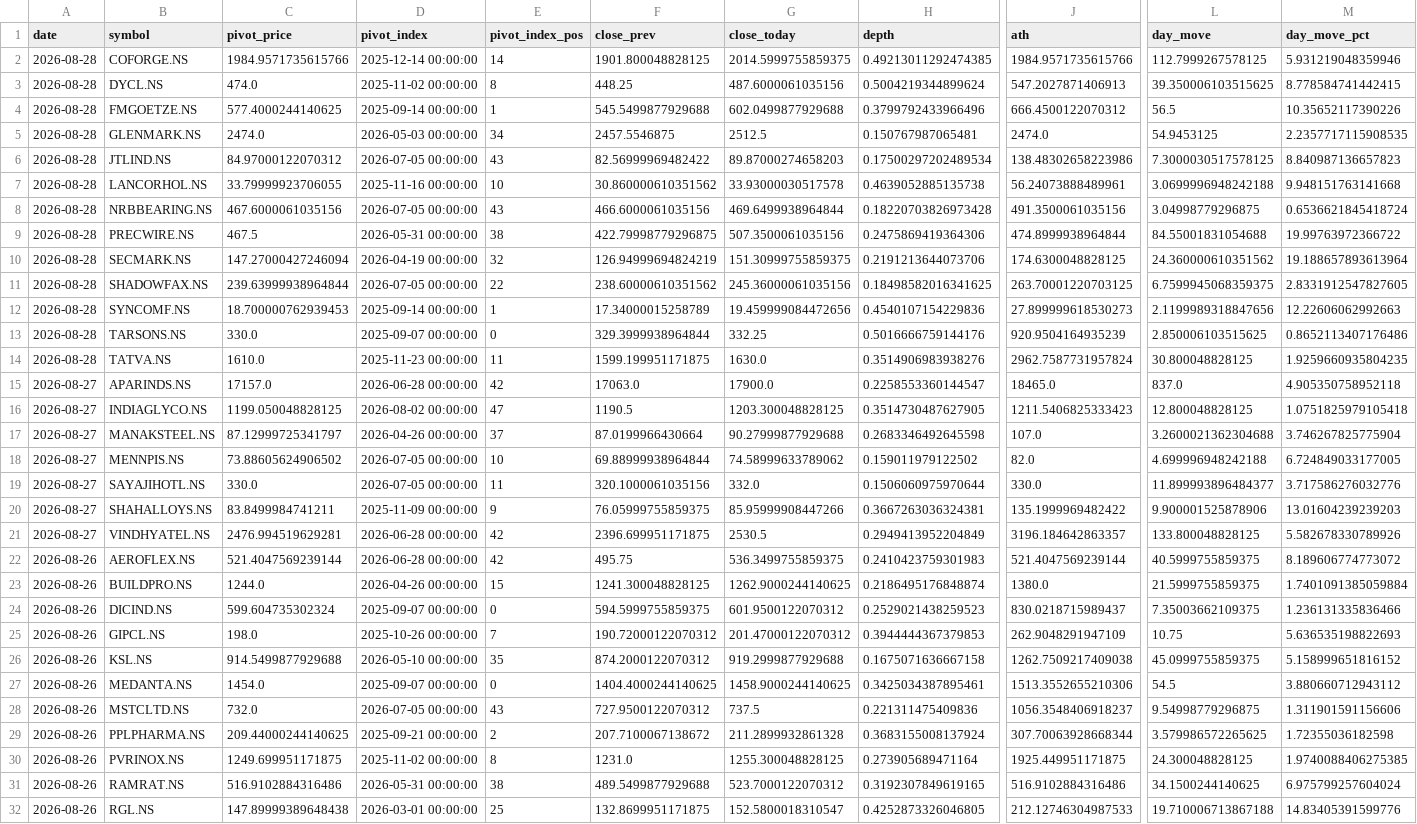
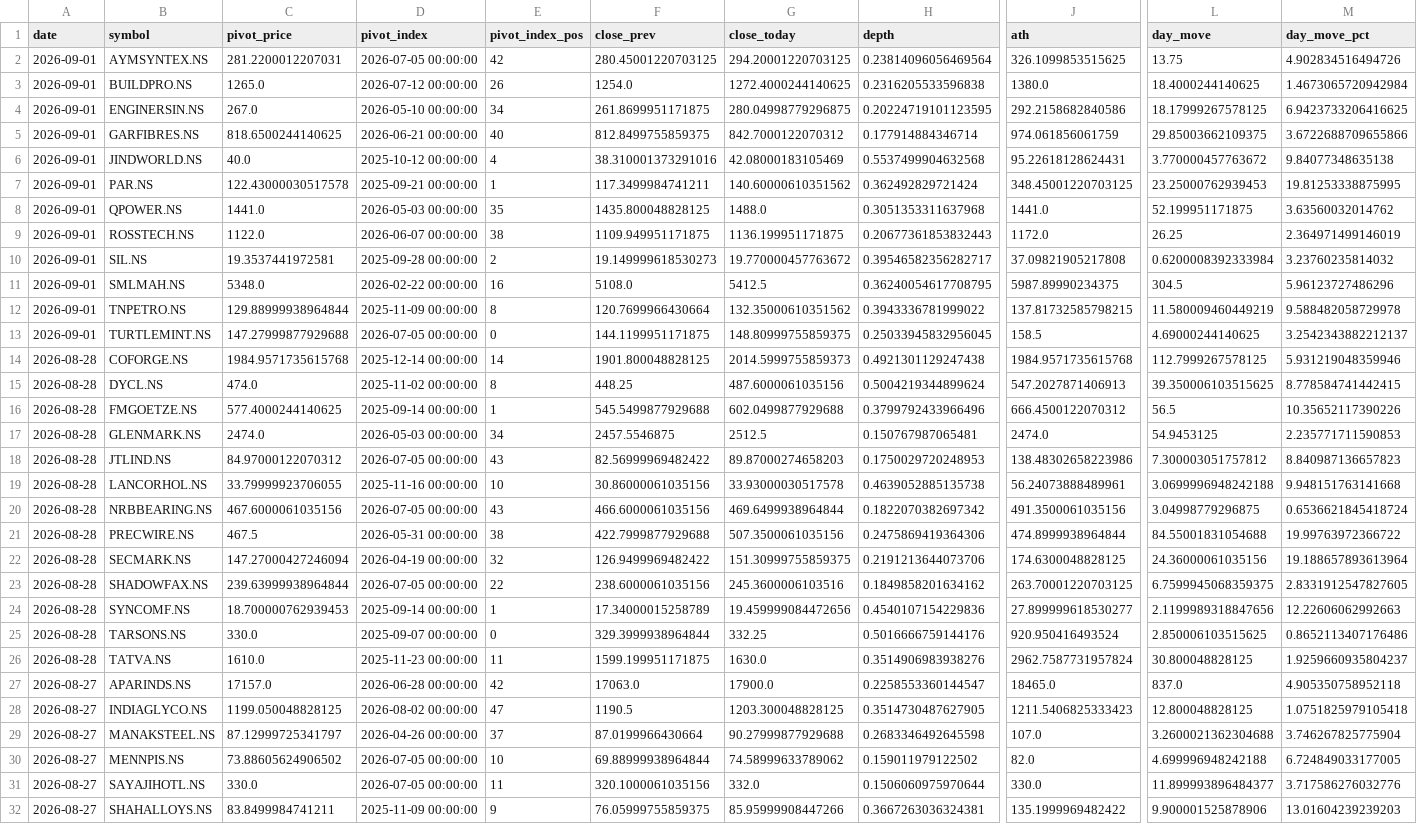
Before and after one commit to praveenyadav61/strategies, a CSV file: data/daily_breakouts.csv, drawn as a sheet; only a part is shown, gaps mark what is left out; the shorter side is filled out with more unchanged rows; addresses are those after the commit; rows hold the shown columns only; the diff covers the shown part only; the diff names each change by its address in the sheet, - before the commit and + after, or states it on an @@ line.

```diff
--- a/data/daily_breakouts.csv
+++ b/data/daily_breakouts.csv
+row 2: 2026-09-01 | AYMSYNTEX.NS | 281.2200012207031 | 2026-07-05 00:00:00 | 42 | 280.45001220703125 | 294.20001220703125 | 0.23814096056469564 | 326.1099853515625 | 13.75 | 4.902834516494726
+row 3: 2026-09-01 | BUILDPRO.NS | 1265.0 | 2026-07-12 00:00:00 | 26 | 1254.0 | 1272.4000244140625 | 0.2316205533596838 | 1380.0 | 18.4000244140625 | 1.4673065720942984
+row 4: 2026-09-01 | ENGINERSIN.NS | 267.0 | 2026-05-10 00:00:00 | 34 | 261.8699951171875 | 280.04998779296875 | 0.20224719101123595 | 292.2158682840586 | 18.17999267578125 | 6.9423733206416625
+row 5: 2026-09-01 | GARFIBRES.NS | 818.6500244140625 | 2026-06-21 00:00:00 | 40 | 812.8499755859375 | 842.7000122070312 | 0.177914884346714 | 974.061856061759 | 29.85003662109375 | 3.6722688709655866
+row 6: 2026-09-01 | JINDWORLD.NS | 40.0 | 2025-10-12 00:00:00 | 4 | 38.310001373291016 | 42.08000183105469 | 0.5537499904632568 | 95.22618128624431 | 3.770000457763672 | 9.84077348635138
+row 7: 2026-09-01 | PAR.NS | 122.43000030517578 | 2025-09-21 00:00:00 | 1 | 117.3499984741211 | 140.60000610351562 | 0.362492829721424 | 348.45001220703125 | 23.25000762939453 | 19.81253338875995
+row 8: 2026-09-01 | QPOWER.NS | 1441.0 | 2026-05-03 00:00:00 | 35 | 1435.800048828125 | 1488.0 | 0.3051353311637968 | 1441.0 | 52.199951171875 | 3.63560032014762
+row 9: 2026-09-01 | ROSSTECH.NS | 1122.0 | 2026-06-07 00:00:00 | 38 | 1109.949951171875 | 1136.199951171875 | 0.20677361853832443 | 1172.0 | 26.25 | 2.364971499146019
+row 10: 2026-09-01 | SIL.NS | 19.3537441972581 | 2025-09-28 00:00:00 | 2 | 19.149999618530273 | 19.770000457763672 | 0.39546582356282717 | 37.09821905217808 | 0.6200008392333984 | 3.23760235814032
+row 11: 2026-09-01 | SMLMAH.NS | 5348.0 | 2026-02-22 00:00:00 | 16 | 5108.0 | 5412.5 | 0.36240054617708795 | 5987.89990234375 | 304.5 | 5.96123727486296
+row 12: 2026-09-01 | TNPETRO.NS | 129.88999938964844 | 2025-11-09 00:00:00 | 8 | 120.7699966430664 | 132.35000610351562 | 0.3943336781999022 | 137.81732585798215 | 11.580009460449219 | 9.588482058729978
+row 13: 2026-09-01 | TURTLEMINT.NS | 147.27999877929688 | 2026-07-05 00:00:00 | 0 | 144.1199951171875 | 148.80999755859375 | 0.25033945832956045 | 158.5 | 4.69000244140625 | 3.2542343882212137
-C14 (pivot_price): 1984.9571735615766
+C14 (pivot_price): 1984.9571735615768
-G14 (close_today): 2014.5999755859375
+G14 (close_today): 2014.5999755859373
-H14 (depth): 0.49213011292474385
+H14 (depth): 0.4921301129247438
-J14 (ath): 1984.9571735615766
+J14 (ath): 1984.9571735615768
-M17 (day_move_pct): 2.2357717115908535
+M17 (day_move_pct): 2.235771711590853
-H18 (depth): 0.17500297202489534
+H18 (depth): 0.1750029720248953
-L18 (day_move): 7.3000030517578125
+L18 (day_move): 7.300003051757812
-F19 (close_prev): 30.860000610351562
+F19 (close_prev): 30.86000061035156
-H20 (depth): 0.18220703826973428
+H20 (depth): 0.1822070382697342
-F21 (close_prev): 422.79998779296875
+F21 (close_prev): 422.7999877929688
-F22 (close_prev): 126.94999694824219
+F22 (close_prev): 126.9499969482422
-L22 (day_move): 24.360000610351562
+L22 (day_move): 24.36000061035156
-F23 (close_prev): 238.60000610351562
+F23 (close_prev): 238.6000061035156
-G23 (close_today): 245.36000061035156
+G23 (close_today): 245.3600006103516
-H23 (depth): 0.18498582016341625
+H23 (depth): 0.1849858201634162
-J24 (ath): 27.899999618530273
+J24 (ath): 27.899999618530277
-J25 (ath): 920.9504164935239
+J25 (ath): 920.950416493524
-M26 (day_move_pct): 1.9259660935804235
+M26 (day_move_pct): 1.9259660935804237
```
Also changed, not shown: 2 removed rows elsewhere in this file.
